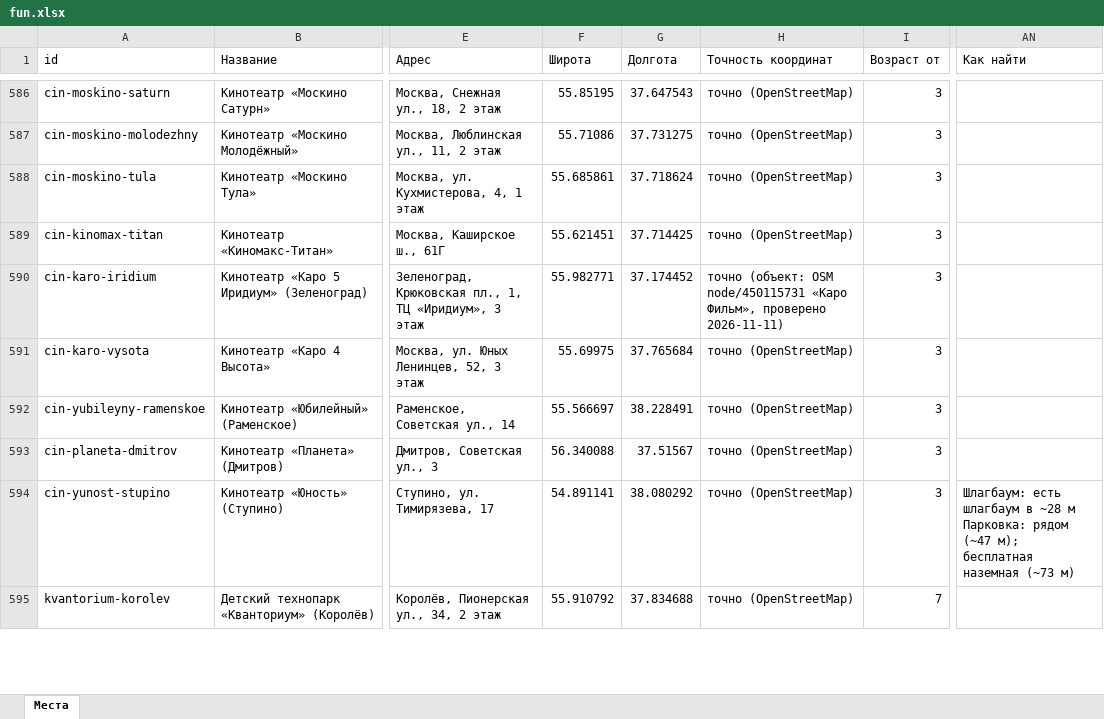
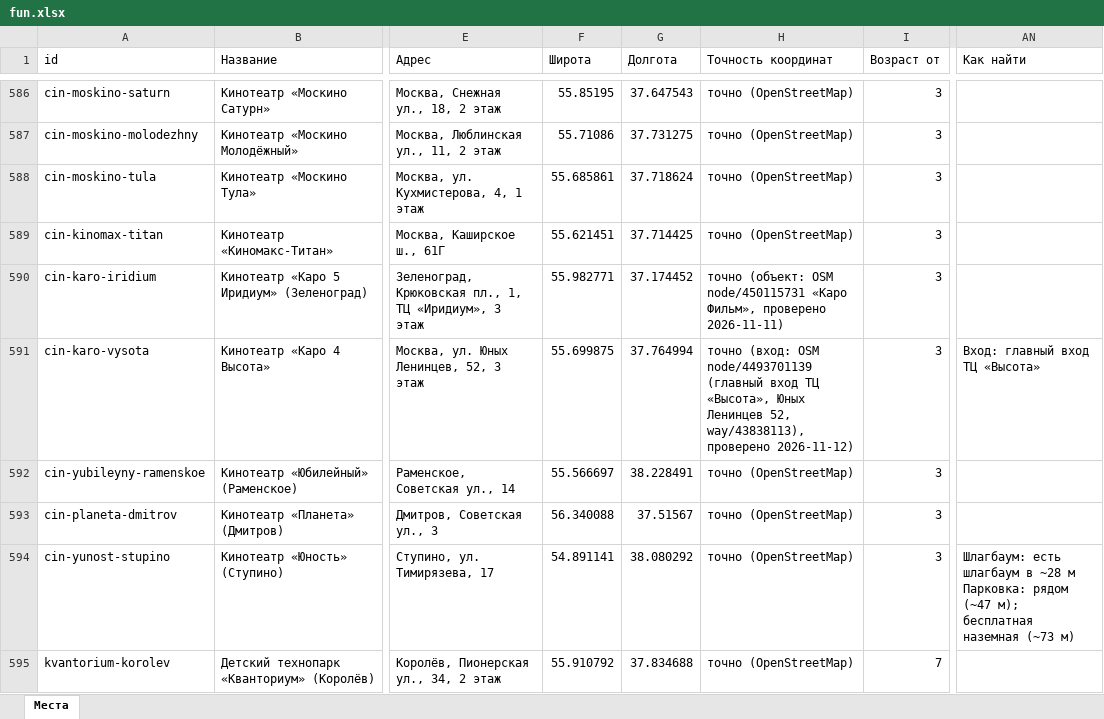
Before and after one commit to vadimsurov-apps/kudapoiti-data, an Excel workbook: data/parts/fun.xlsx, sheet Места, drawn as a sheet; only a part is shown, gaps mark what is left out; values as stored, in another font and other column widths than the file's, no borders; the diff covers the shown part only; the diff names each change by its address in the sheet, - before the commit and + after, or states it on an @@ line.

```diff
--- a/data/parts/fun.xlsx (sheet Места)
+++ b/data/parts/fun.xlsx (sheet Места)
-F591 (Широта): 55.69975
+F591 (Широта): 55.699875
-G591 (Долгота): 37.765684
+G591 (Долгота): 37.764994
-H591 (Точность координат): точно (OpenStreetMap)
+H591 (Точность координат): точно (вход: OSM node/4493701139 (главный вход ТЦ «Высота», Юных Ленинцев 52, way/43838113), проверено 2026-11-12)
-AN591 (Как найти): (empty)
+AN591 (Как найти): Вход: главный вход ТЦ «Высота»
```
Also changed, not shown: 34 edited cells elsewhere in this sheet, data/parts/creative.xlsx, 4 other files.
